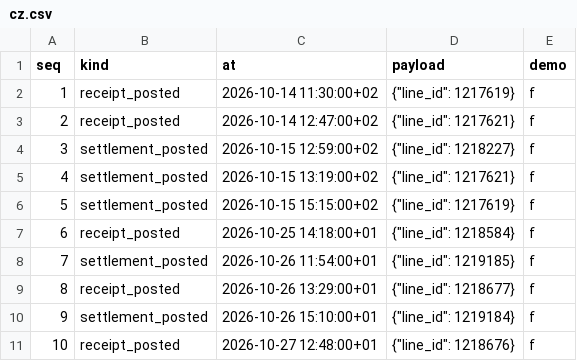
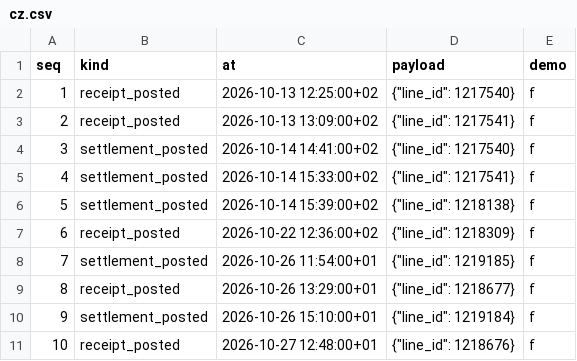
Before and after one commit to Collite/ttr-demo, a CSV file: data/automation/events/cz.csv, drawn as a sheet; only a part is shown.

```diff
--- a/data/automation/events/cz.csv
+++ b/data/automation/events/cz.csv
@@ -1,8 +1,8 @@
 seq,kind,at,payload,demo
-1,receipt_posted,2026-10-14 11:30:00+02,"{""line_id"": 1217619}",f
-2,receipt_posted,2026-10-14 12:47:00+02,"{""line_id"": 1217621}",f
-3,settlement_posted,2026-10-15 12:59:00+02,"{""line_id"": 1218227}",f
-4,settlement_posted,2026-10-15 13:19:00+02,"{""line_id"": 1217621}",f
-5,settlement_posted,2026-10-15 15:15:00+02,"{""line_id"": 1217619}",f
-6,receipt_posted,2026-10-25 14:18:00+01,"{""line_id"": 1218584}",f
+1,receipt_posted,2026-10-13 12:25:00+02,"{""line_id"": 1217540}",f
+2,receipt_posted,2026-10-13 13:09:00+02,"{""line_id"": 1217541}",f
+3,settlement_posted,2026-10-14 14:41:00+02,"{""line_id"": 1217540}",f
+4,settlement_posted,2026-10-14 15:33:00+02,"{""line_id"": 1217541}",f
+5,settlement_posted,2026-10-14 15:39:00+02,"{""line_id"": 1218138}",f
+6,receipt_posted,2026-10-22 12:36:00+02,"{""line_id"": 1218309}",f
 7,settlement_posted,2026-10-26 11:54:00+01,"{""line_id"": 1219185}",f
```
Also changed, not shown: data/automation/events/us.csv, data/automation/expected/cz/settle.csv, 4 other files.
